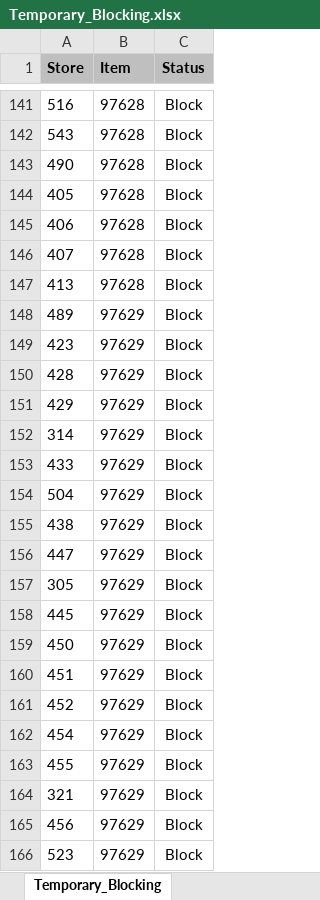
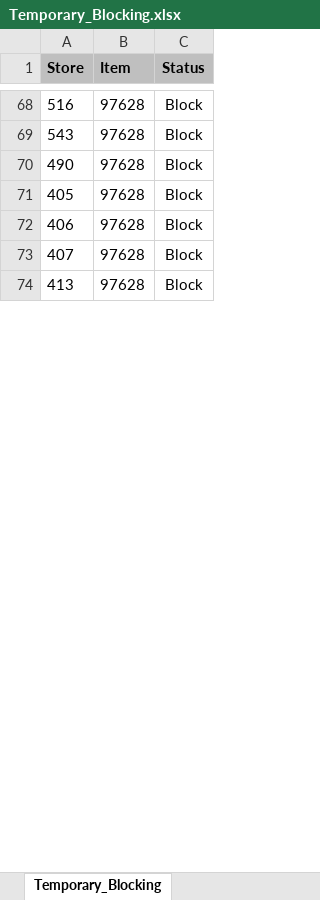
Before and after one commit to Earthboundco/weborder-ai, an Excel workbook: assets/Temporary_Blocking.xlsx, sheet Temporary_Blocking, drawn as a sheet; only a part is shown, gaps mark what is left out; values as stored, in another font and other column widths than the file's, no borders; removed rows and columns are numbered as before the commit, all else as after; the diff covers the shown part only; the diff names each change by its address in the sheet, - before the commit and + after, or states it on an @@ line.

```diff
--- a/assets/Temporary_Blocking.xlsx (sheet Temporary_Blocking)
+++ b/assets/Temporary_Blocking.xlsx (sheet Temporary_Blocking)
-row 148: 489 | 97629 | Block
-row 149: 423 | 97629 | Block
-row 150: 428 | 97629 | Block
-row 151: 429 | 97629 | Block
-row 152: 314 | 97629 | Block
-row 153: 433 | 97629 | Block
-row 154: 504 | 97629 | Block
-row 155: 438 | 97629 | Block
-row 156: 447 | 97629 | Block
-row 157: 305 | 97629 | Block
-row 158: 445 | 97629 | Block
-row 159: 450 | 97629 | Block
-row 160: 451 | 97629 | Block
-row 161: 452 | 97629 | Block
-row 162: 454 | 97629 | Block
-row 163: 455 | 97629 | Block
-row 164: 321 | 97629 | Block
-row 165: 456 | 97629 | Block
-row 166: 523 | 97629 | Block
```
Also changed, not shown: 99 removed rows and 73 moved rows elsewhere in this sheet, assets/DCS_Pattern.xlsx, assets/DPS_Code_allocation_table.xlsx, 7 other files.
